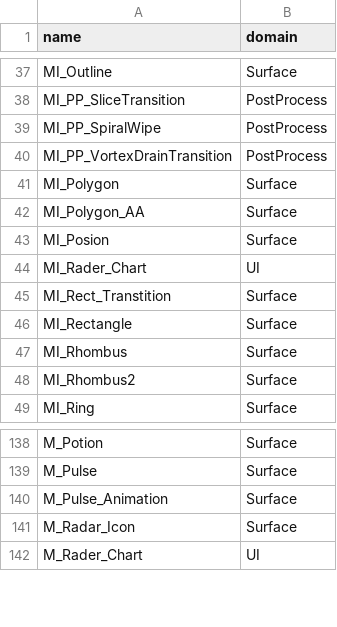
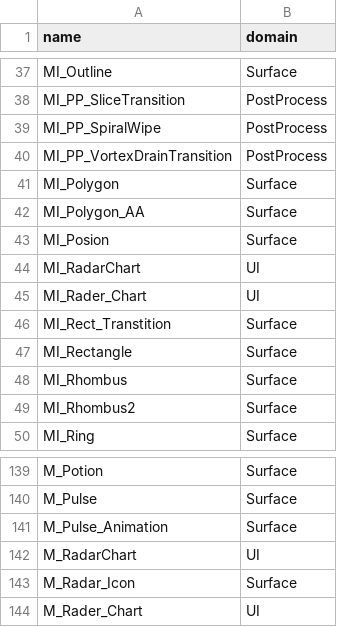
Before and after one commit to EmbarrassingMoment/ProceduralDrawingMaterialSamples, a CSV file: Tools/material_domains.csv, drawn as a sheet; only a part is shown, gaps mark what is left out.

```diff
--- a/Tools/material_domains.csv
+++ b/Tools/material_domains.csv
@@ -43,2 +43,3 @@ MI_Polygon_AA,Surface
 MI_Posion,Surface
+MI_RadarChart,UI
 MI_Rader_Chart,UI
@@ -140,2 +141,3 @@ M_Pulse,Surface
 M_Pulse_Animation,Surface
+M_RadarChart,UI
 M_Radar_Icon,Surface
```
Also changed, not shown: 11 other files.
